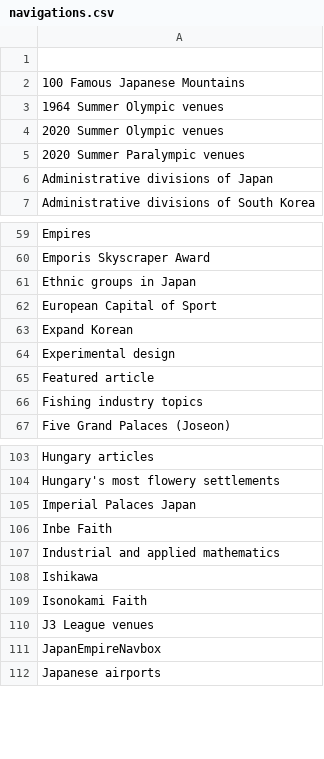
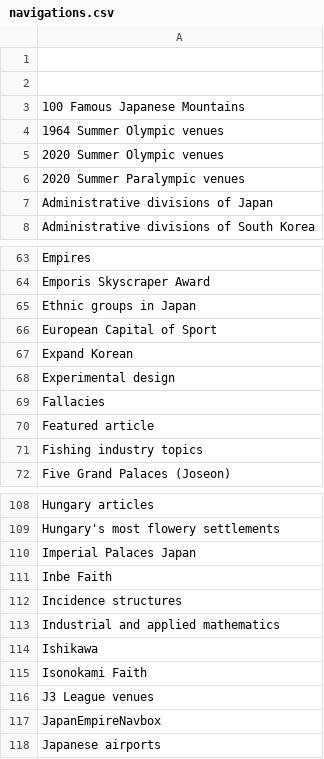
Before and after one commit to szabgab/wikipedia-to-epub.rs, a CSV file: src/navigations.csv, drawn as a sheet; only a part is shown, gaps mark what is left out; the diff covers the shown part only; the diff names each change by its address in the sheet, - before the commit and + after, or states it on an @@ line.

```diff
--- a/src/navigations.csv
+++ b/src/navigations.csv
+row 2: (empty)
+row 69: Fallacies
+row 112: Incidence structures
```
Also changed, not shown: 7 added rows elsewhere in this file, src/silent.csv, 6 other files.
